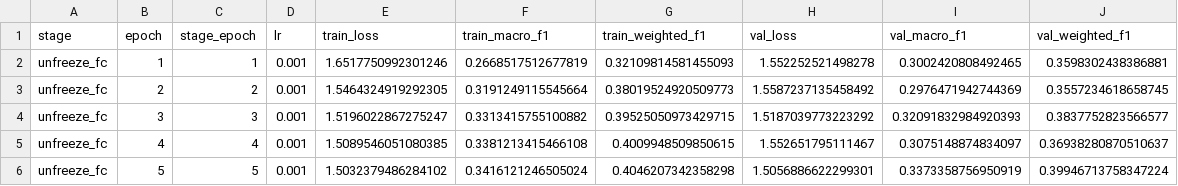
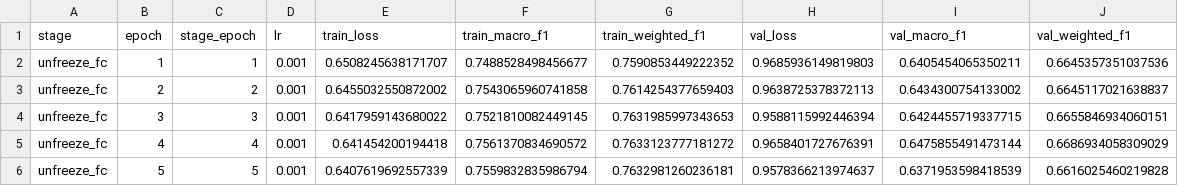
Before and after one commit to zsykk/DL-final-project, a CSV file: results/metrics/resnet18_gradual_unfreeze_history.csv, drawn as a sheet; only a part is shown; the diff covers the shown part only.

Commit message:
Add FER2013 experiment results

```diff
--- a/results/metrics/resnet18_gradual_unfreeze_history.csv
+++ b/results/metrics/resnet18_gradual_unfreeze_history.csv
@@ -1,6 +1,6 @@
 stage,epoch,stage_epoch,lr,train_loss,train_macro_f1,train_weighted_f1,val_loss,val_macro_f1,val_weighted_f1
-unfreeze_fc,1,1,0.001,1.6517750992301246,0.2668517512677819,0.32109814581455093,1.552252521498278,0.3002420808492465,0.3598302438386881
-unfreeze_fc,2,2,0.001,1.5464324919292305,0.3191249115545664,0.38019524920509773,1.5587237135458492,0.2976471942744369,0.3557234618658745
-unfreeze_fc,3,3,0.001,1.5196022867275247,0.3313415755100882,0.39525050973429715,1.5187039773223292,0.32091832984920393,0.3837752823566577
-unfreeze_fc,4,4,0.001,1.5089546051080385,0.3381213415466108,0.4009948509850615,1.552651795111467,0.3075148874834097,0.36938280870510637
-unfreeze_fc,5,5,0.001,1.5032379486284102,0.3416121246505024,0.4046207342358298,1.5056886622299301,0.3373358756950919,0.39946713758347224
+unfreeze_fc,1,1,0.001,0.6508245638171707,0.7488528498456677,0.7590853449222352,0.9685936149819803,0.6405454065350211,0.6645357351037536
+unfreeze_fc,2,2,0.001,0.6455032550872002,0.7543065960741858,0.7614254377659403,0.9638725378372113,0.6434300754133002,0.6645117021638837
+unfreeze_fc,3,3,0.001,0.6417959143680022,0.7521810082449145,0.7631985997343653,0.9588115992446394,0.6424455719337715,0.6655846934060151
+unfreeze_fc,4,4,0.001,0.641454200194418,0.7561370834690572,0.7633123777181272,0.9658401727676391,0.6475855491473144,0.6686934058309029
+unfreeze_fc,5,5,0.001,0.6407619692557339,0.7559832835986794,0.7632981260236181,0.9578366213974637,0.6371953598418539,0.6616025460219828
```
Also changed, not shown: 120 edited cells elsewhere in this file, results/metrics/resnet18_gradual_unfreeze_classification_report.csv, results/metrics/resnet18_gradual_unfreeze_top_confusions.csv, 3 other files.
